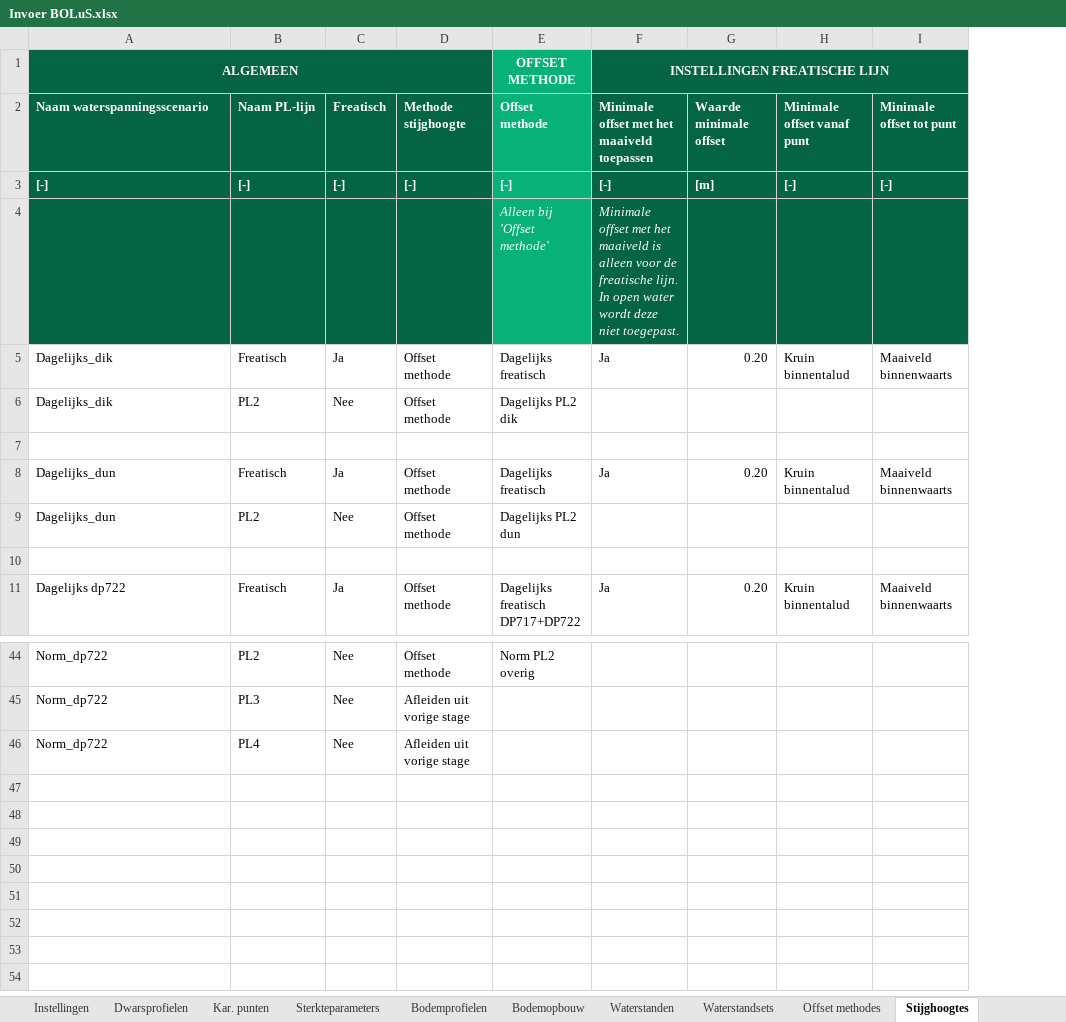
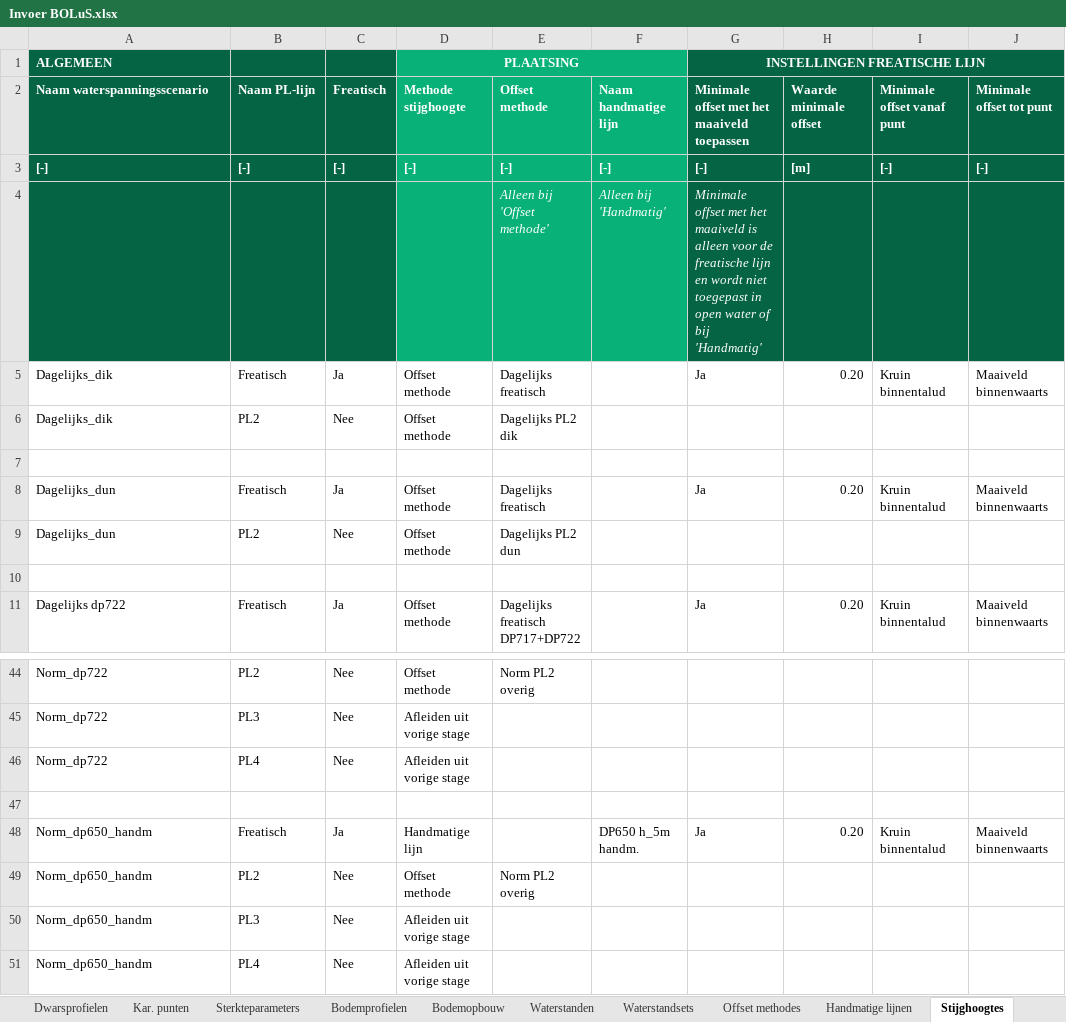
Before and after one commit to scheldestromen/BOLuS, an Excel workbook: src/bolus/excel_tool/Invoer BOLuS.xlsx, sheet Stijghoogtes, drawn as a sheet; only a part is shown, gaps mark what is left out; values as stored, in another font and other column widths than the file's, no borders; removed rows and columns are numbered as before the commit, all else as after; the diff names each change by its address in the sheet, - before the commit and + after, or states it on an @@ line.

Commit message:
feat: Handmatige waterlijnen

```diff
--- a/src/bolus/excel_tool/Invoer BOLuS.xlsx (sheet Stijghoogtes)
+++ b/src/bolus/excel_tool/Invoer BOLuS.xlsx (sheet Stijghoogtes)
+sheet tab: Handmatige lijnen
+column F (Naam handmatige lijn), rows 3-4: [-] | Alleen bij 'Handmatig'
-A1 alignment: center
+A1 alignment: left
-A1:D1 merged
-D1 (Methode stijghoogte): (empty)
+D1 (Methode stijghoogte): PLAATSING
-D1:D4 fill: #046444
+D1:D4 fill: #07B178
+D1:F1 merged
-E1 (Offset methode): OFFSET METHODE
+E1 (Offset methode): (empty)
-G4: …de freatische lijn. In open water wordt deze niet toegepast.
+G4: …de freatische lijn en wordt niet toegepast in open water of bij 'Handmatig'
+row 47: (empty)
+row 48: Norm_dp650_handm | Freatisch | Ja | Handmatige lijn |  | DP650 h_5m handm. | Ja | 0.20 | Kruin binnentalud | Maaiveld binnenwaarts
+row 49: Norm_dp650_handm | PL2 | Nee | Offset methode | Norm PL2 overig
+row 50: Norm_dp650_handm | PL3 | Nee | Afleiden uit vorige stage
+row 51: Norm_dp650_handm | PL4 | Nee | Afleiden uit vorige stage
```
Also changed, not shown: sheet Referentielijnen, sheet Hulpblad, sheet Berekeningen, 6 other files.
